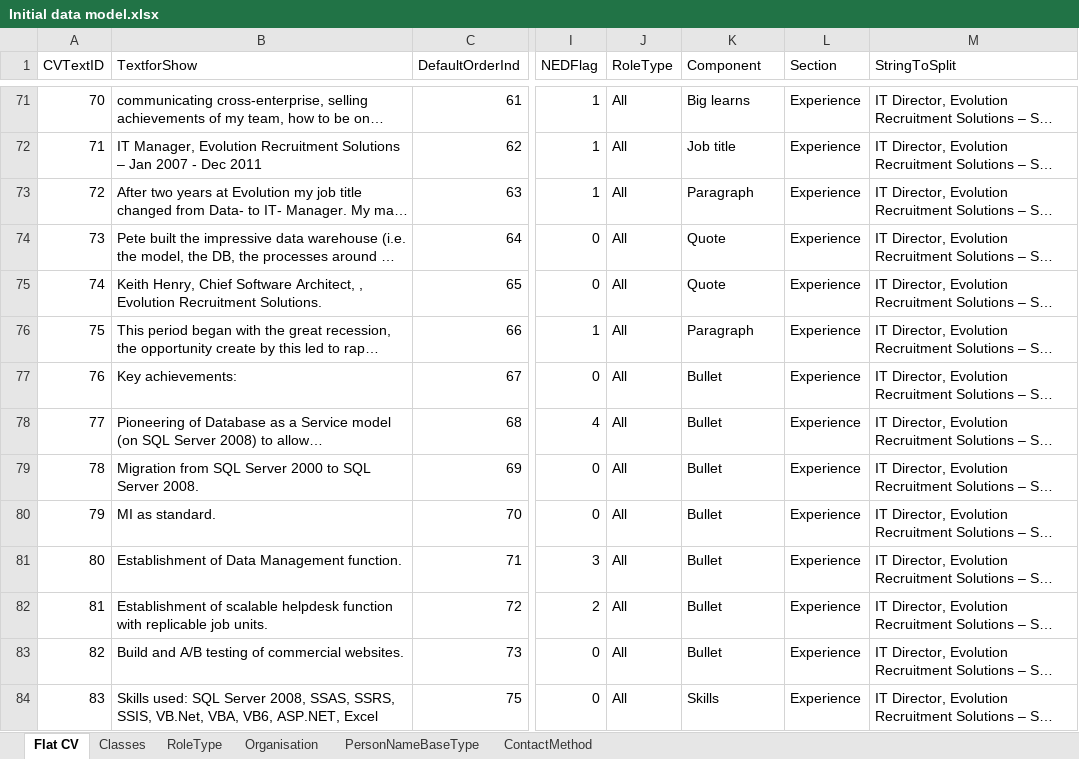
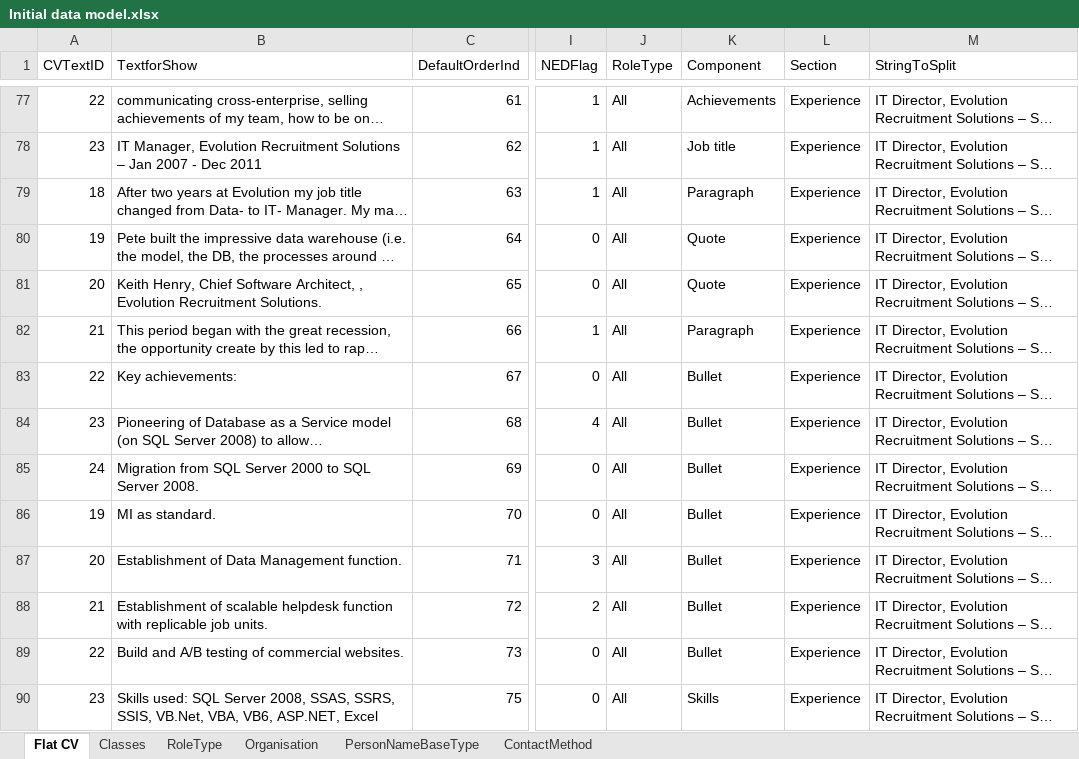
Before and after one commit to databackwriter/Pete-Moore---Data-Scientist---CV, an Excel workbook: Excel/Initial data model.xlsx, sheet Flat CV, drawn as a sheet; only a part is shown, gaps mark what is left out; long unchanged cells end in …; values as stored, in another font and other column widths than the file's, no borders; addresses are those after the commit; the diff covers the shown part only; the diff names each change by its address in the sheet, - before the commit and + after, or states it on an @@ line.

```diff
--- a/Excel/Initial data model.xlsx (sheet Flat CV)
+++ b/Excel/Initial data model.xlsx (sheet Flat CV)
-A77 (CVTextID): 70
+A77 (CVTextID): 22
-K77 (Component): Big learns
+K77 (Component): Achievements
-A78 (CVTextID): 71
+A78 (CVTextID): 23
-A79 (CVTextID): 72
+A79 (CVTextID): 18
-A80 (CVTextID): 73
+A80 (CVTextID): 19
-A81 (CVTextID): 74
+A81 (CVTextID): 20
-A82 (CVTextID): 75
+A82 (CVTextID): 21
-A83 (CVTextID): 76
+A83 (CVTextID): 22
-A84 (CVTextID): 77
+A84 (CVTextID): 23
-A85 (CVTextID): 78
+A85 (CVTextID): 24
-A86 (CVTextID): 79
+A86 (CVTextID): 19
-A87 (CVTextID): 80
+A87 (CVTextID): 20
-A88 (CVTextID): 81
+A88 (CVTextID): 21
-A89 (CVTextID): 82
+A89 (CVTextID): 22
-A90 (CVTextID): 83
+A90 (CVTextID): 23
```
Also changed, not shown: 6 added rows and 181 edited cells elsewhere in this sheet, formulas that keep their value, 10 other files.
